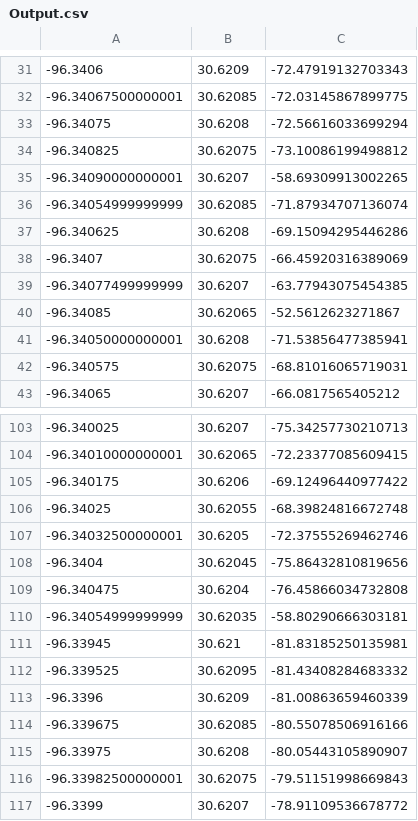
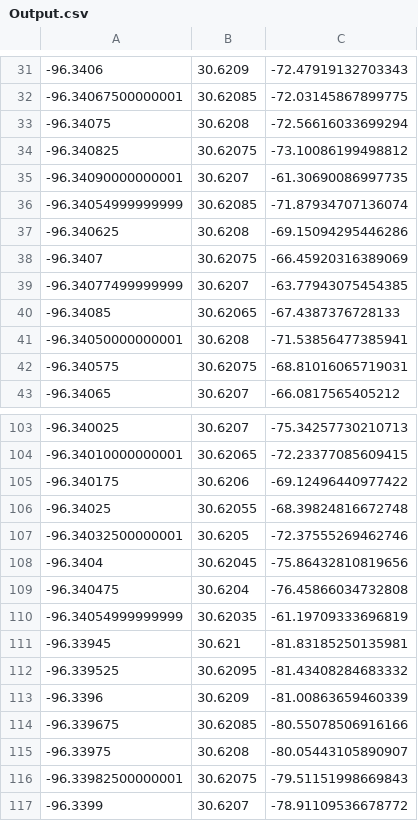
Before and after one commit to billlipeng/ECEN489-Sping2014, a CSV file: jason.moore/Output.csv, drawn as a sheet; only a part is shown, gaps mark what is left out.

```diff
--- a/jason.moore/Output.csv
+++ b/jason.moore/Output.csv
@@ -34,3 +34,3 @@
 -96.340825,30.62075,-73.10086199498812
--96.34090000000001,30.6207,-58.69309913002265
+-96.34090000000001,30.6207,-61.30690086997735
 -96.34054999999999,30.62085,-71.87934707136074
@@ -39,3 +39,3 @@
 -96.34077499999999,30.6207,-63.77943075454385
--96.34085,30.62065,-52.5612623271867
+-96.34085,30.62065,-67.4387376728133
 -96.34050000000001,30.6208,-71.53856477385941
@@ -109,3 +109,3 @@
 -96.340475,30.6204,-76.45866034732808
--96.34054999999999,30.62035,-58.80290666303181
+-96.34054999999999,30.62035,-61.19709333696819
 -96.33945,30.621,-81.83185250135981
```
Also changed, not shown: 4 other files.
